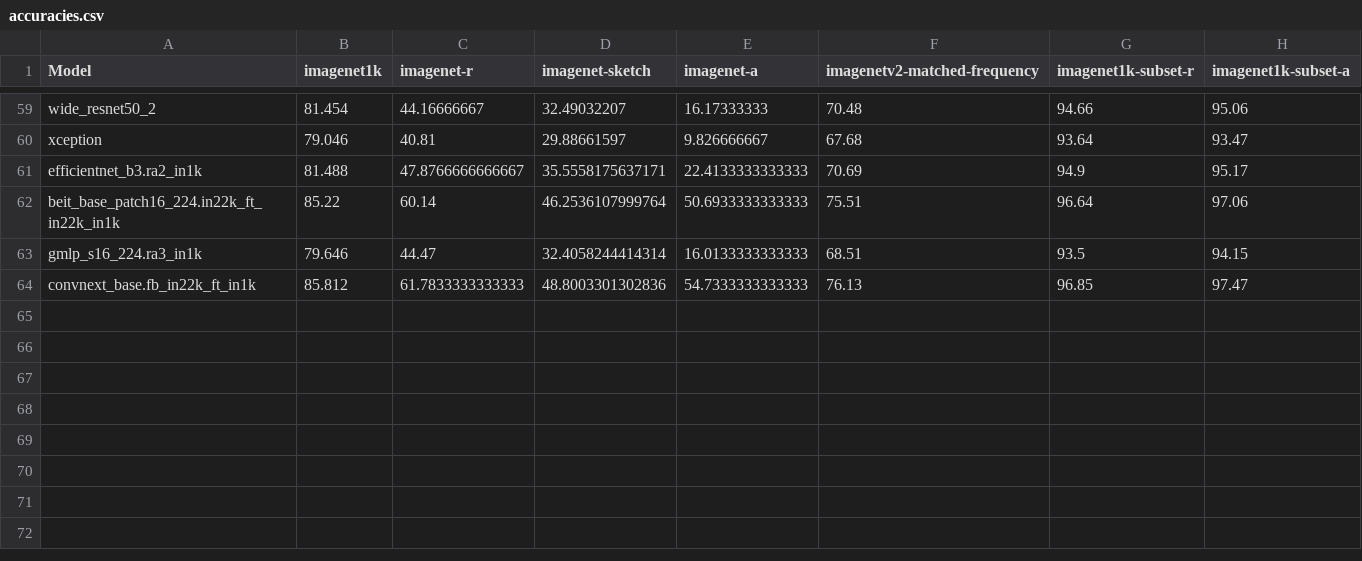
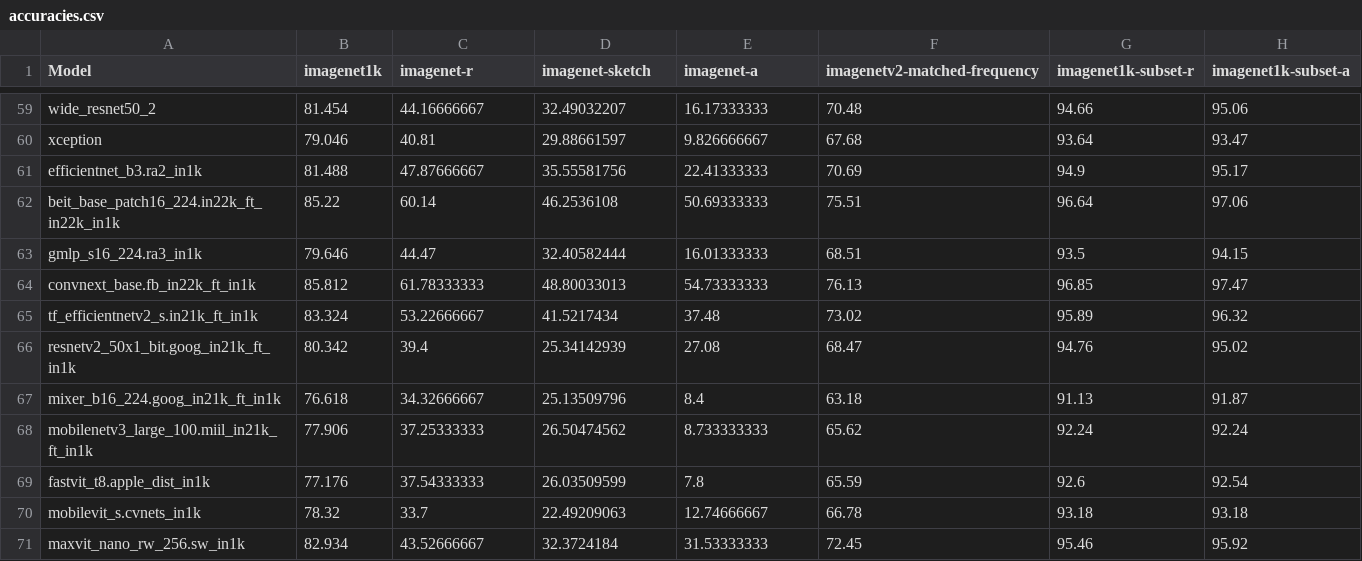
Before and after one commit to TrungDavidNguyen/RSA_EffectiveRobustness, a CSV file: results/accuracies.csv, drawn as a sheet; only a part is shown, gaps mark what is left out.

```diff
--- a/results/accuracies.csv
+++ b/results/accuracies.csv
@@ -60,5 +60,12 @@ wide_resnet50_2,81.454,44.16666667,32.49032207,16.17333333,70.48,94.66,95.06
 xception,79.046,40.81,29.88661597,9.826666667,67.68,93.64,93.47
-efficientnet_b3.ra2_in1k,81.488,47.8766666666667,35.5558175637171,22.4133333333333,70.69,94.9,95.17
-beit_base_patch16_224.in22k_ft_in22k_in1k,85.22,60.14,46.2536107999764,50.6933333333333,75.51,96.64,97.06
-gmlp_s16_224.ra3_in1k,79.646,44.47,32.4058244414314,16.0133333333333,68.51,93.5,94.15
-convnext_base.fb_in22k_ft_in1k,85.812,61.7833333333333,48.8003301302836,54.7333333333333,76.13,96.85,97.47
+efficientnet_b3.ra2_in1k,81.488,47.87666667,35.55581756,22.41333333,70.69,94.9,95.17
+beit_base_patch16_224.in22k_ft_in22k_in1k,85.22,60.14,46.2536108,50.69333333,75.51,96.64,97.06
+gmlp_s16_224.ra3_in1k,79.646,44.47,32.40582444,16.01333333,68.51,93.5,94.15
+convnext_base.fb_in22k_ft_in1k,85.812,61.78333333,48.80033013,54.73333333,76.13,96.85,97.47
+tf_efficientnetv2_s.in21k_ft_in1k,83.324,53.22666667,41.5217434,37.48,73.02,95.89,96.32
+resnetv2_50x1_bit.goog_in21k_ft_in1k,80.342,39.4,25.34142939,27.08,68.47,94.76,95.02
+mixer_b16_224.goog_in21k_ft_in1k,76.618,34.32666667,25.13509796,8.4,63.18,91.13,91.87
+mobilenetv3_large_100.miil_in21k_ft_in1k,77.906,37.25333333,26.50474562,8.733333333,65.62,92.24,92.24
+fastvit_t8.apple_dist_in1k,77.176,37.54333333,26.03509599,7.8,65.59,92.6,92.54
+mobilevit_s.cvnets_in1k,78.32,33.7,22.49209063,12.74666667,66.78,93.18,93.18
+maxvit_nano_rw_256.sw_in1k,82.934,43.52666667,32.3724184,31.53333333,72.45,95.46,95.92
```
Also changed, not shown: results/effective_robustness.csv, results/encoding_natural.csv, 6 other files.
